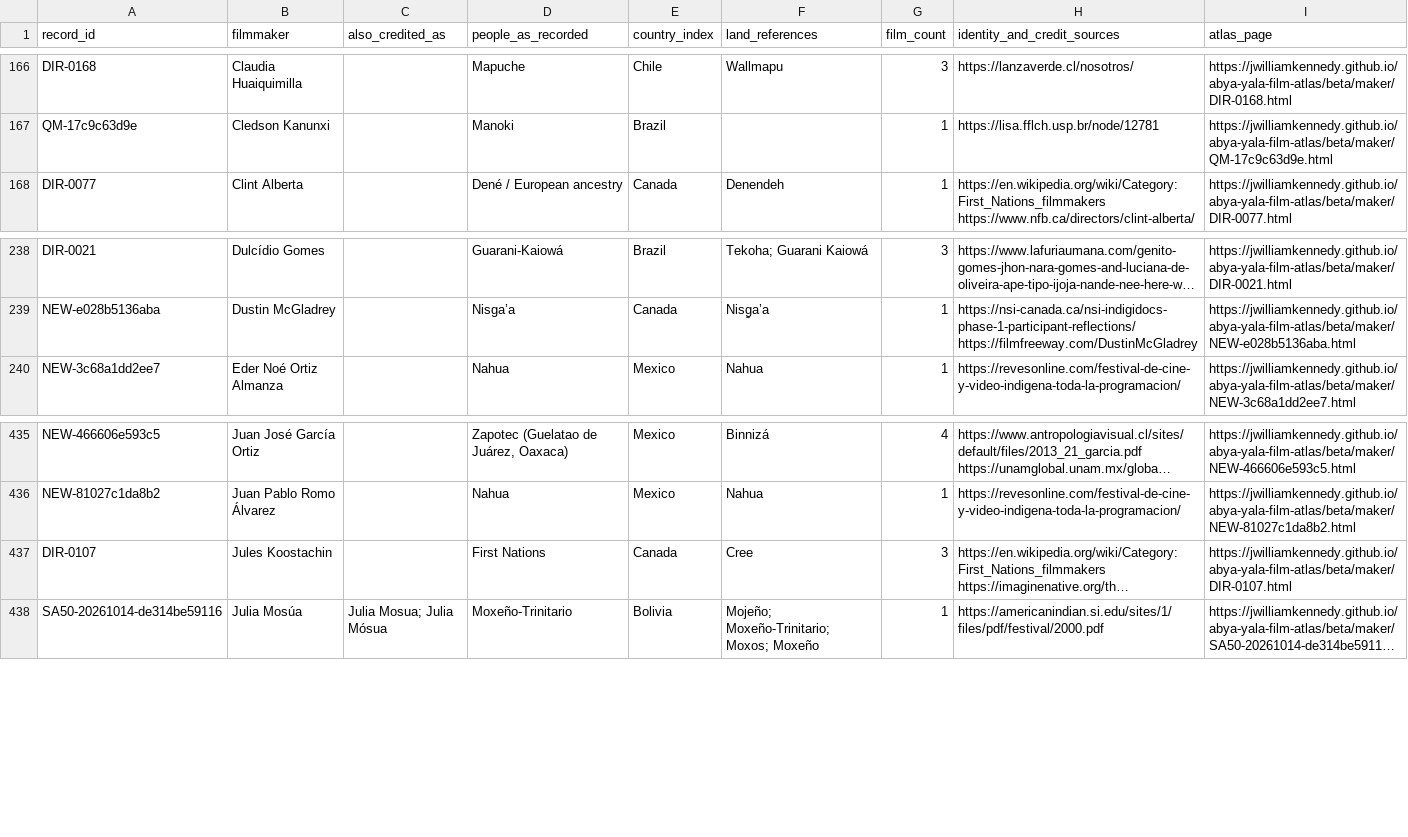
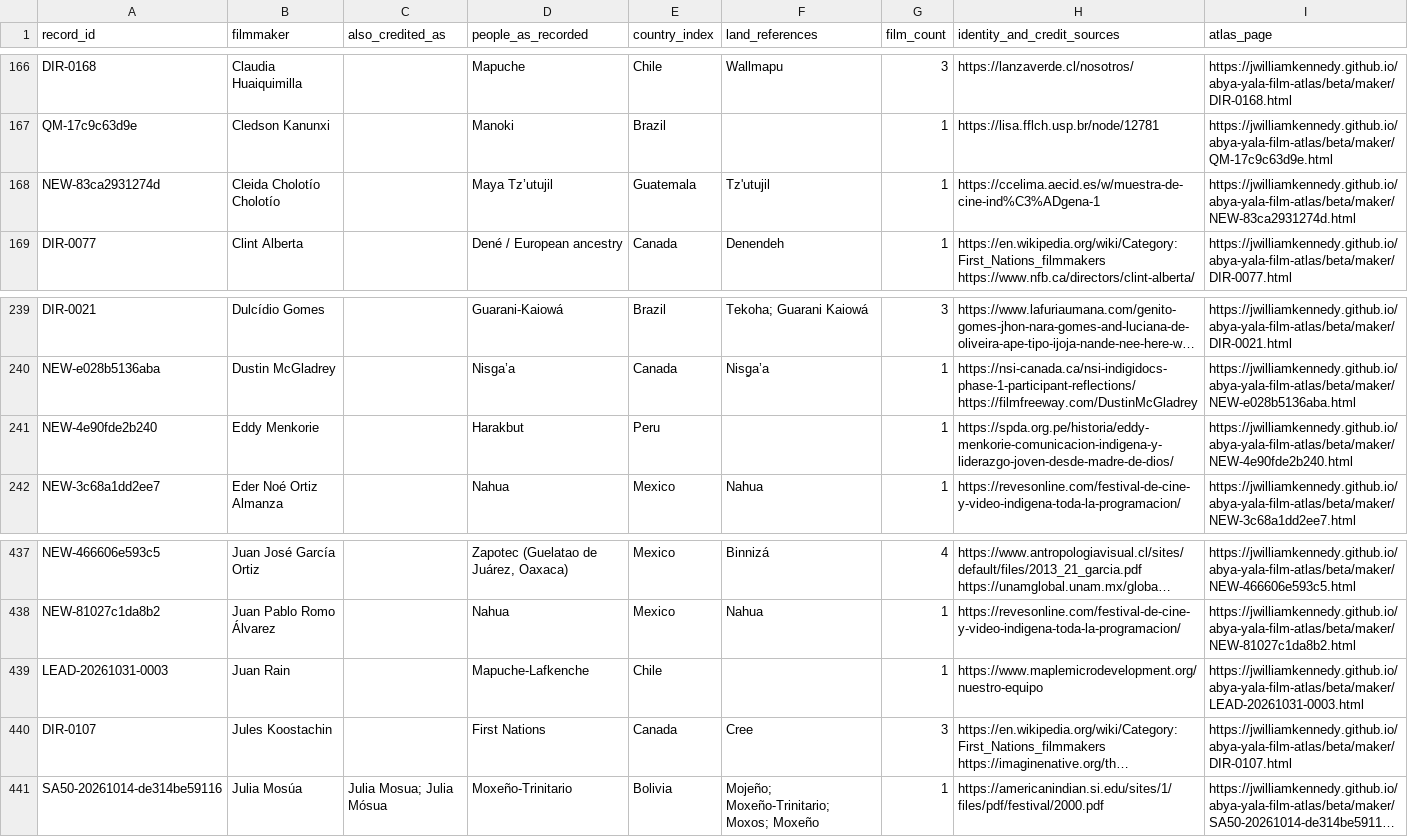
Before and after one commit to jwilliamkennedy/abya-yala-film-atlas, a CSV file: beta/data/atlas-filmmakers.csv, drawn as a sheet; only a part is shown, gaps mark what is left out; long unchanged cells end in …; the diff names each change by its address in the sheet, - before the commit and + after, or states it on an @@ line.

```diff
--- a/beta/data/atlas-filmmakers.csv
+++ b/beta/data/atlas-filmmakers.csv
+row 168: NEW-83ca2931274d | Cleida Cholotío Cholotío |  | Maya Tz’utujil | Guatemala | Tz'utujil | 1 | https://ccelima.aecid.es/w/muestra-de-cine-ind%C3%ADgena-1 | https://jwilliamkennedy.github.io/abya-yala-film-atlas/beta/maker/NEW-83ca2931274d.html
+row 241: NEW-4e90fde2b240 | Eddy Menkorie |  | Harakbut | Peru |  | 1 | https://spda.org.pe/historia/eddy-menkorie-comunicacion-indigena-y-liderazgo-joven-desde-madre-de-dios/ | https://jwilliamkennedy.github.io/abya-yala-film-atlas/beta/maker/NEW-4e90fde2b240.html
+row 439: LEAD-20261031-0003 | Juan Rain |  | Mapuche-Lafkenche | Chile |  | 1 | https://www.maplemicrodevelopment.org/nuestro-equipo | https://jwilliamkennedy.github.io/abya-yala-film-atlas/beta/maker/LEAD-20261031-0003.html
```
Also changed, not shown: beta/data/atlas-films.csv, 14 other files.
